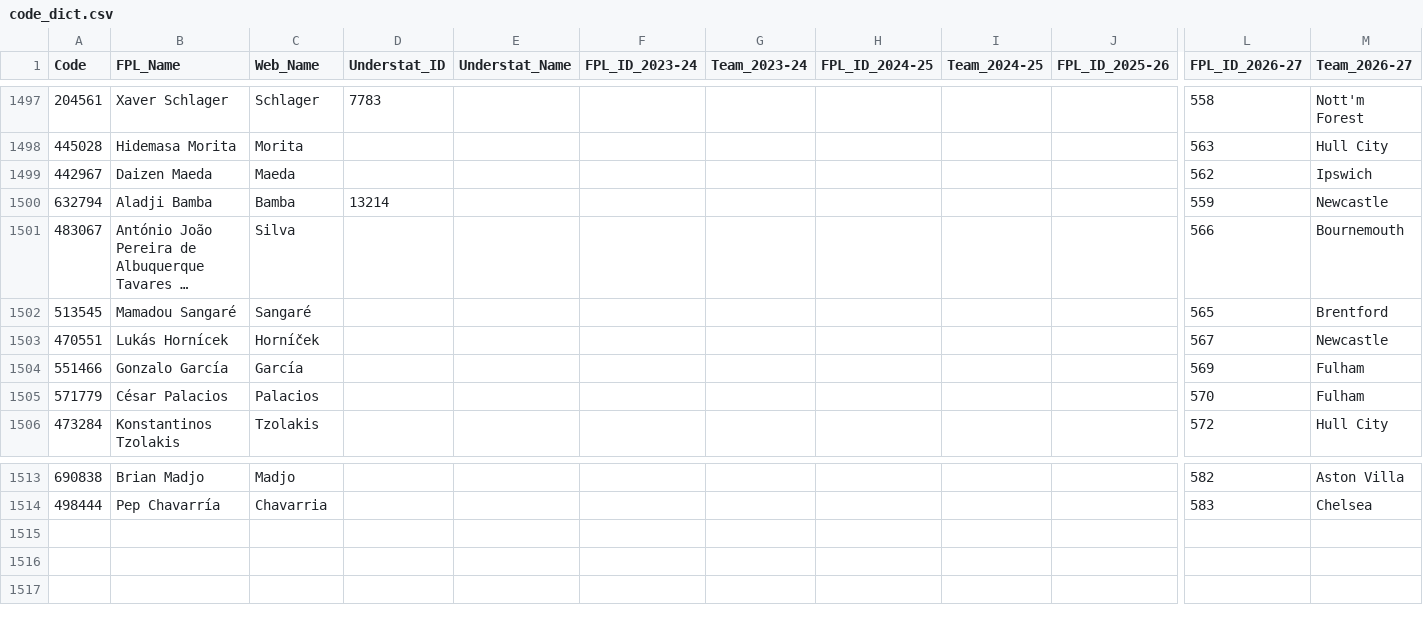
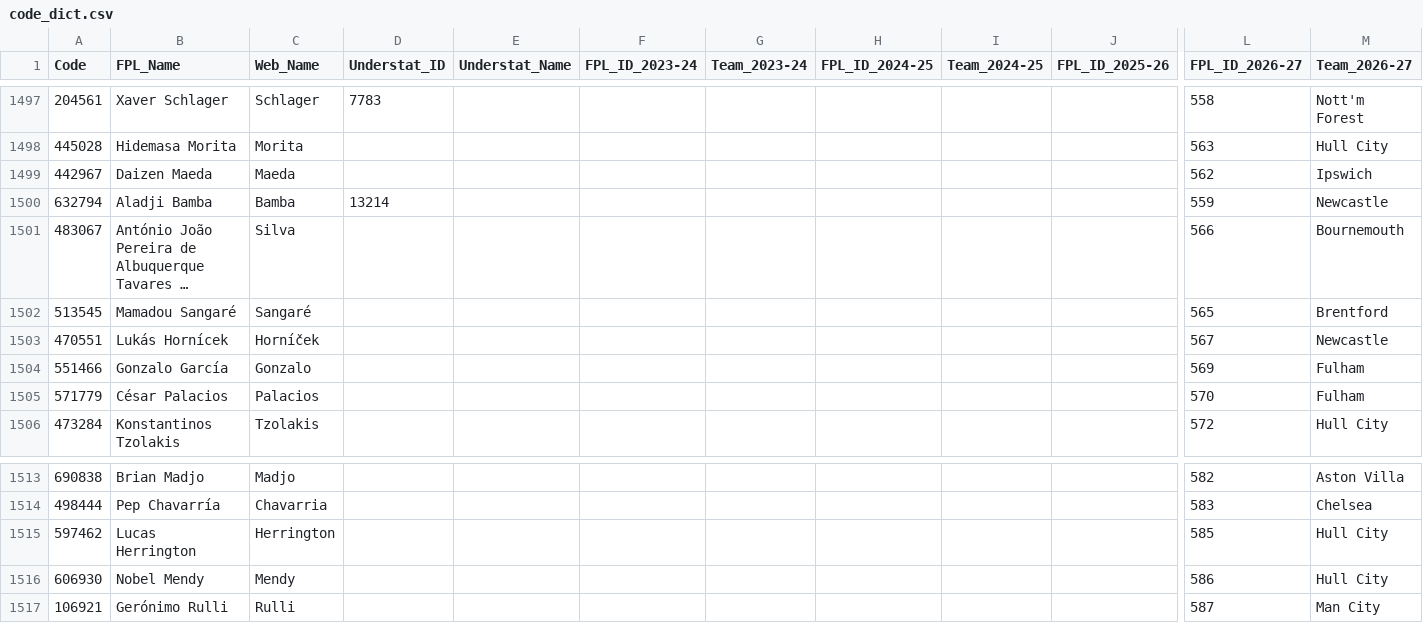
Before and after one commit to Jashior/fpl_code_understat_dict, a CSV file: code_dict.csv, drawn as a sheet; only a part is shown, gaps mark what is left out; long unchanged cells end in …; rows hold the shown columns only; the diff names each change by its address in the sheet, - before the commit and + after, or states it on an @@ line.

Commit message:
update dict

```diff
--- a/code_dict.csv
+++ b/code_dict.csv
-C1504 (Web_Name): García
+C1504 (Web_Name): Gonzalo
+row 1515: 597462 | Lucas Herrington | Herrington |  |  |  |  |  |  |  | 585 | Hull City
+row 1516: 606930 | Nobel Mendy | Mendy |  |  |  |  |  |  |  | 586 | Hull City
+row 1517: 106921 | Gerónimo Rulli | Rulli |  |  |  |  |  |  |  | 587 | Man City
```
